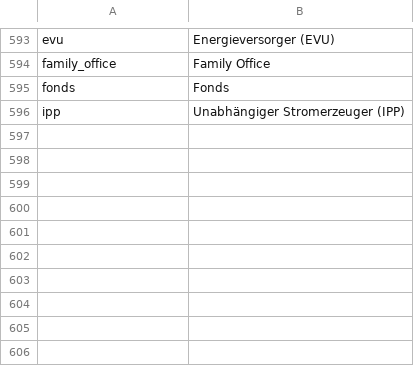
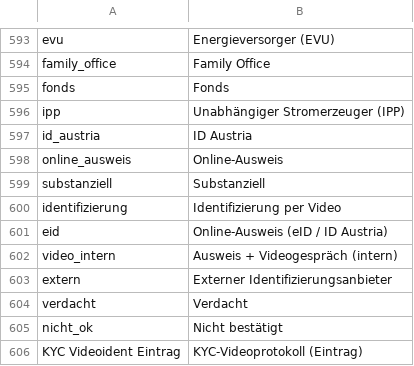
Before and after one commit to Okoinvest-Web/Okoinvest-FE-Web, a CSV file: Backend-Import/oekoinvest_app/oekoinvest_app/translations/de.csv, drawn as a sheet; only a part is shown, gaps mark what is left out; the diff names each change by its address in the sheet, - before the commit and + after, or states it on an @@ line.

Commit message:
Identifizierung: MRZ-Prüfung (ICAO 9303) mit Abgleich, Videoident durch eigene Compliance mit Checkliste/TAN/Protokoll-PDF, Methodenwahl mit eID im KYC-Assistenten

```diff
--- a/Backend-Import/oekoinvest_app/oekoinvest_app/translations/de.csv
+++ b/Backend-Import/oekoinvest_app/oekoinvest_app/translations/de.csv
+row 597: id_austria | ID Austria
+row 598: online_ausweis | Online-Ausweis
+row 599: substanziell | Substanziell
+row 600: identifizierung | Identifizierung per Video
+row 601: eid | Online-Ausweis (eID / ID Austria)
+row 602: video_intern | Ausweis + Videogespräch (intern)
+row 603: extern | Externer Identifizierungsanbieter
+row 604: verdacht | Verdacht
+row 605: nicht_ok | Nicht bestätigt
+row 606: KYC Videoident Eintrag | KYC-Videoprotokoll (Eintrag)
```
Also changed, not shown: 39 other files.
